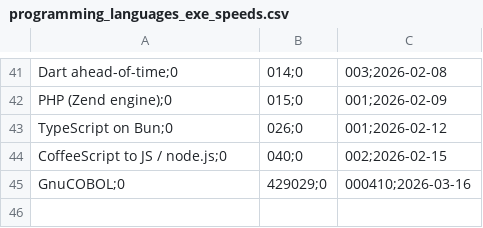
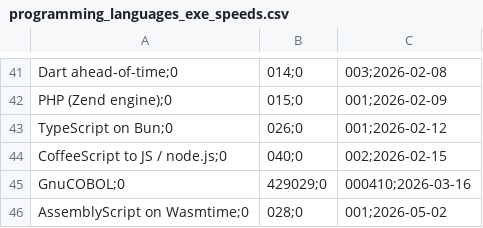
Before and after one commit to practicalcomputerscience/MicrobenchmarkGPHLlanguages, a CSV file: 02 - execution times/programming_languages_exe_speeds.csv, drawn as a sheet; only a part is shown, gaps mark what is left out; the diff names each change by its address in the sheet, - before the commit and + after, or states it on an @@ line.

```diff
--- a/02 - execution times/programming_languages_exe_speeds.csv
+++ b/02 - execution times/programming_languages_exe_speeds.csv
+row 46: AssemblyScript on Wasmtime;0 | 028;0 | 001;2026-05-02
```
Also changed, not shown: 2 other files.
